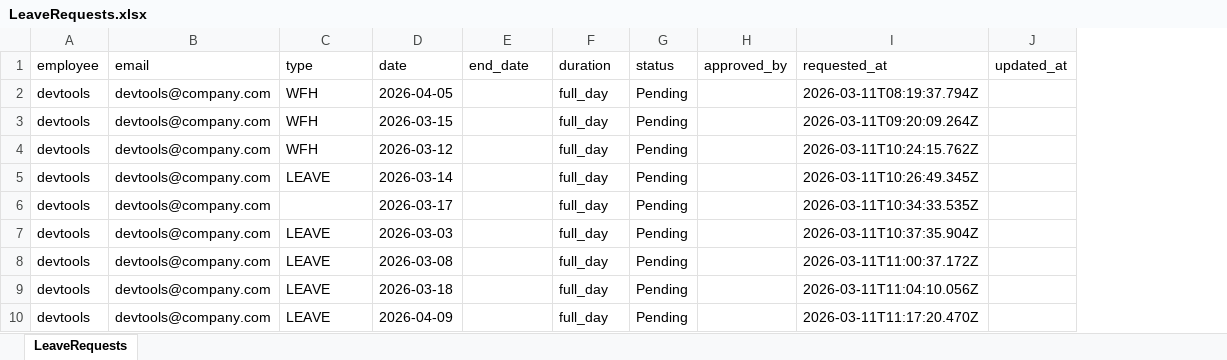
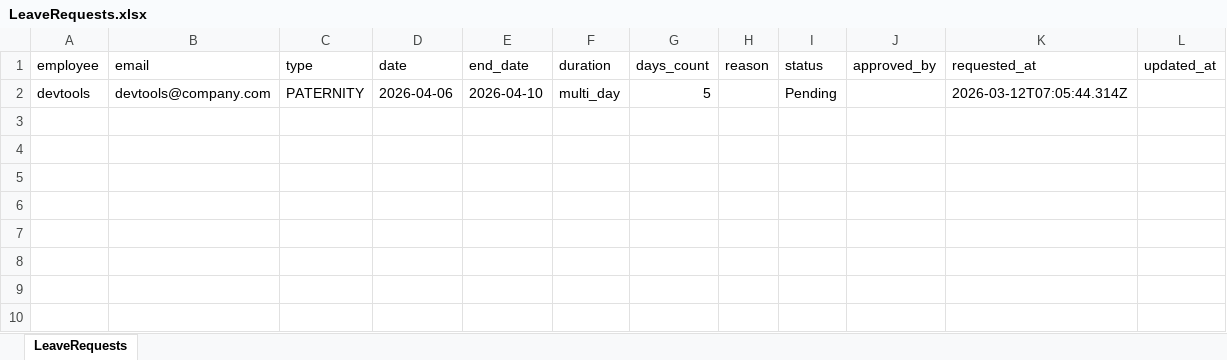
Before and after one commit to rithikamalve-8e/leave-agent, an Excel workbook: leaveagent/data/LeaveRequests.xlsx, sheet LeaveRequests, drawn as a sheet; values as stored, in another font and other column widths than the file's, no borders; removed rows and columns are numbered as before the commit, all else as after; the diff names each change by its address in the sheet, - before the commit and + after, or states it on an @@ line.

```diff
--- a/leaveagent/data/LeaveRequests.xlsx (sheet LeaveRequests)
+++ b/leaveagent/data/LeaveRequests.xlsx (sheet LeaveRequests)
+column G (days_count), row 2: 5
+column H (reason), empty
-row 2: devtools | devtools@company.com | WFH | 2026-04-05 |  | full_day | Pending |  | 2026-03-11T08:19:37.794Z
-row 3: devtools | devtools@company.com | WFH | 2026-03-15 |  | full_day | Pending |  | 2026-03-11T09:20:09.264Z
-row 4: devtools | devtools@company.com | WFH | 2026-03-12 |  | full_day | Pending |  | 2026-03-11T10:24:15.762Z
-row 5: devtools | devtools@company.com | LEAVE | 2026-03-14 |  | full_day | Pending |  | 2026-03-11T10:26:49.345Z
-row 6: devtools | devtools@company.com |  | 2026-03-17 |  | full_day | Pending |  | 2026-03-11T10:34:33.535Z
-row 7: devtools | devtools@company.com | LEAVE | 2026-03-03 |  | full_day | Pending |  | 2026-03-11T10:37:35.904Z
-row 8: devtools | devtools@company.com | LEAVE | 2026-03-08 |  | full_day | Pending |  | 2026-03-11T11:00:37.172Z
-row 9: devtools | devtools@company.com | LEAVE | 2026-03-18 |  | full_day | Pending |  | 2026-03-11T11:04:10.056Z
-C2 (type): LEAVE
+C2 (type): PATERNITY
-D2 (date): 2026-04-09
+D2 (date): 2026-04-06
-E2 (end_date): (empty)
+E2 (end_date): 2026-04-10
-F2 (duration): full_day
+F2 (duration): multi_day
-K2 (requested_at): 2026-03-11T11:17:20.470Z
+K2 (requested_at): 2026-03-12T07:05:44.314Z
```
Also changed, not shown: leaveagent/data/Employees.xlsx, 5 other files.
